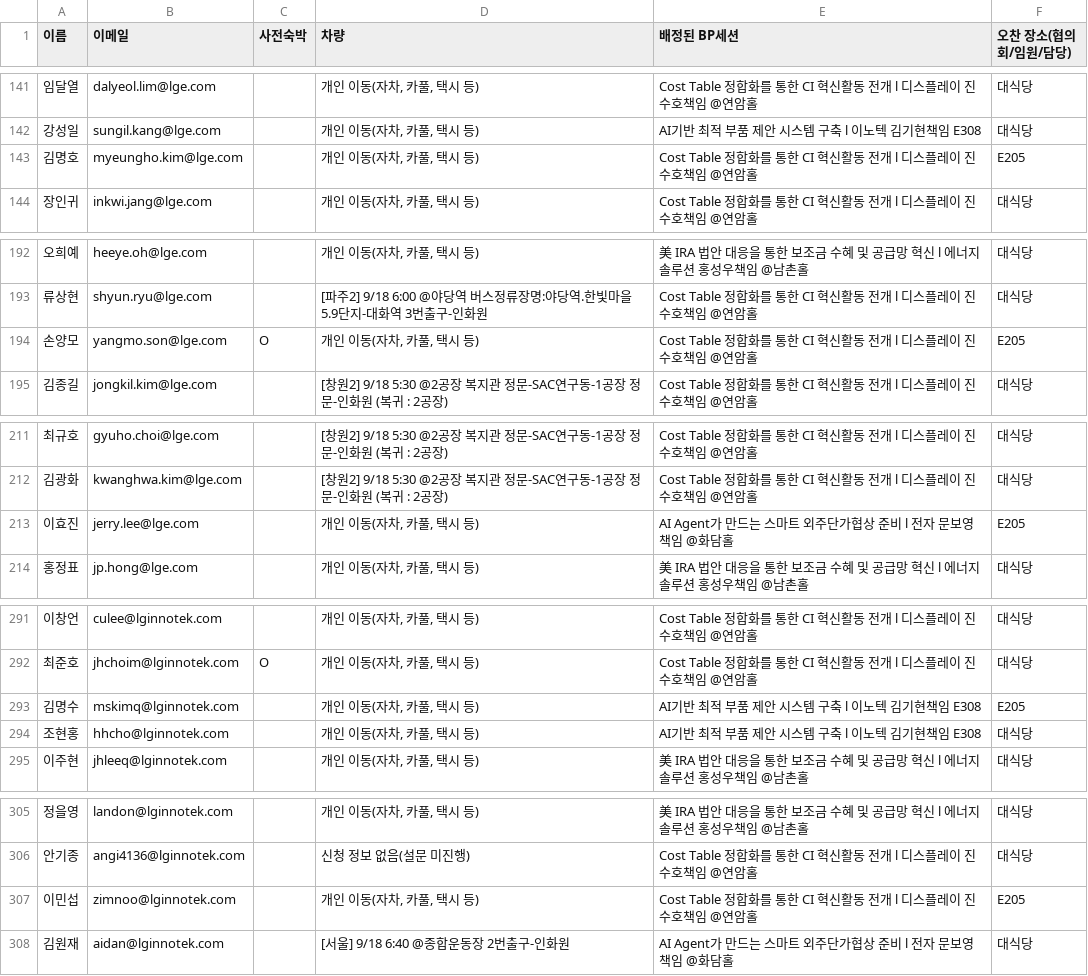
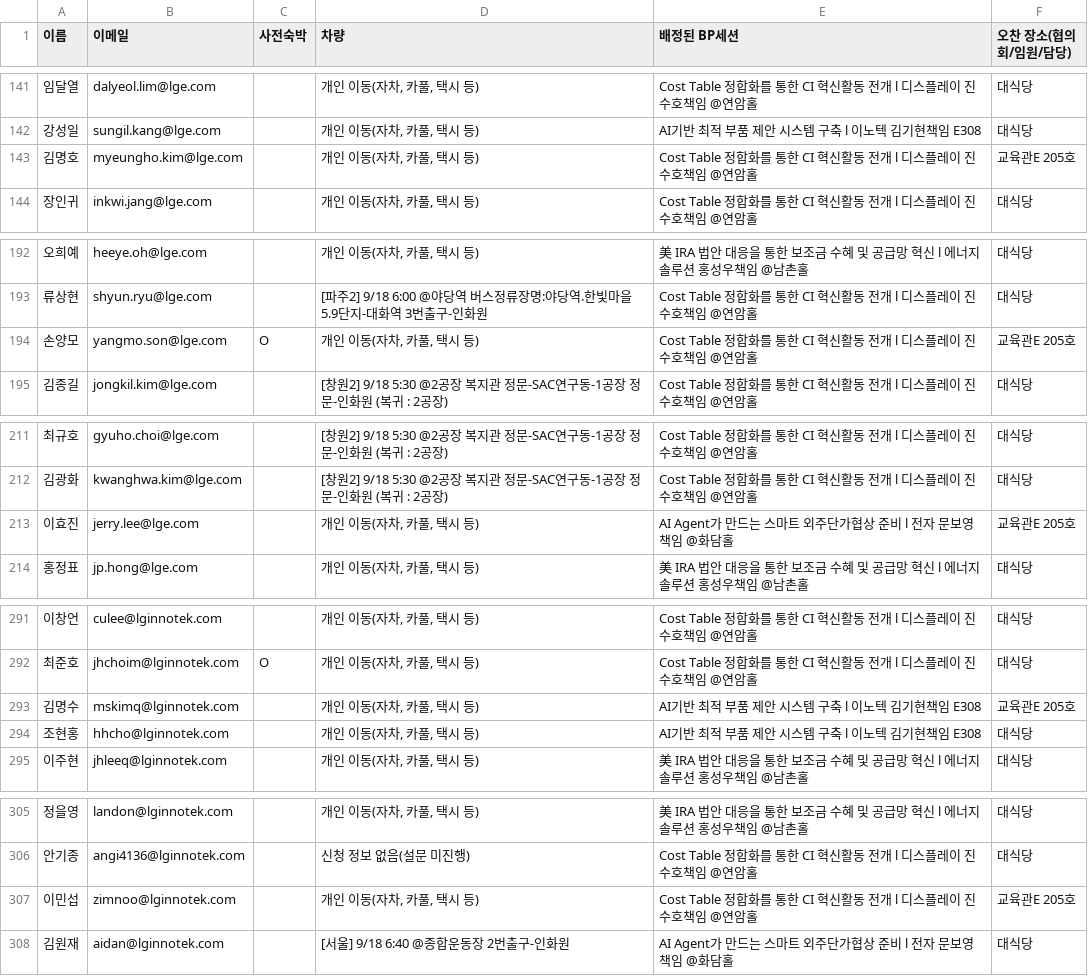
Before and after one commit to jannykim-coder/notion-conference-search, a CSV file: conference-data.csv, drawn as a sheet; only a part is shown, gaps mark what is left out; the diff covers the shown part only; the diff names each change by its address in the sheet, - before the commit and + after, or states it on an @@ line.

```diff
--- a/conference-data.csv
+++ b/conference-data.csv
-F143 (오찬 장소(협의회/임원/담당)): E205
+F143 (오찬 장소(협의회/임원/담당)): 교육관E 205호
-F194 (오찬 장소(협의회/임원/담당)): E205
+F194 (오찬 장소(협의회/임원/담당)): 교육관E 205호
-F213 (오찬 장소(협의회/임원/담당)): E205
+F213 (오찬 장소(협의회/임원/담당)): 교육관E 205호
-F293 (오찬 장소(협의회/임원/담당)): E205
+F293 (오찬 장소(협의회/임원/담당)): 교육관E 205호
-F307 (오찬 장소(협의회/임원/담당)): E205
+F307 (오찬 장소(협의회/임원/담당)): 교육관E 205호
```
Also changed, not shown: 8 edited cells elsewhere in this file.
